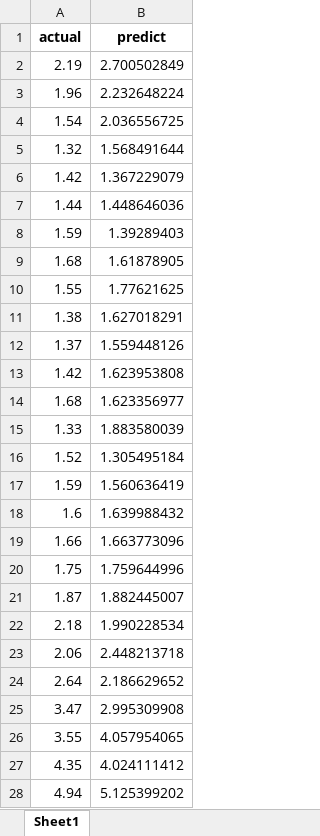
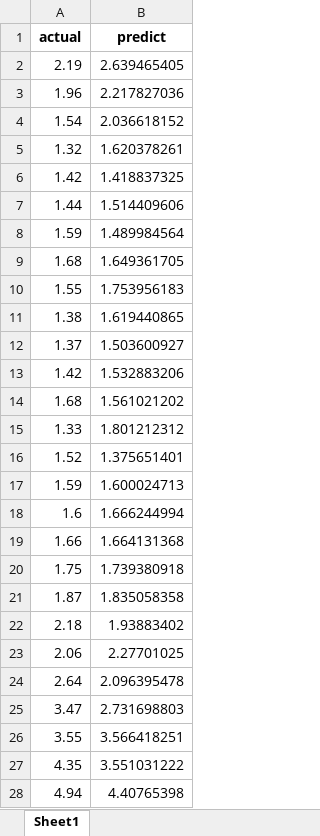
Before and after one commit to Fiqry-Wahyu-Diky/AppPrediksiInflasi, an Excel workbook: data/prediksi S1.xlsx, sheet Sheet1, drawn as a sheet; only a part is shown; values as stored, in another font and other column widths than the file's, no borders; the diff covers the shown part only; the diff names each change by its address in the sheet, - before the commit and + after, or states it on an @@ line.

```diff
--- a/data/prediksi S1.xlsx (sheet Sheet1)
+++ b/data/prediksi S1.xlsx (sheet Sheet1)
-B2 (predict): 2.700502849
+B2 (predict): 2.639465405
-B3 (predict): 2.232648224
+B3 (predict): 2.217827036
-B4 (predict): 2.036556725
+B4 (predict): 2.036618152
-B5 (predict): 1.568491644
+B5 (predict): 1.620378261
-B6 (predict): 1.367229079
+B6 (predict): 1.418837325
-B7 (predict): 1.448646036
+B7 (predict): 1.514409606
-B8 (predict): 1.39289403
+B8 (predict): 1.489984564
-B9 (predict): 1.61878905
+B9 (predict): 1.649361705
-B10 (predict): 1.77621625
+B10 (predict): 1.753956183
-B11 (predict): 1.627018291
+B11 (predict): 1.619440865
-B12 (predict): 1.559448126
+B12 (predict): 1.503600927
-B13 (predict): 1.623953808
+B13 (predict): 1.532883206
-B14 (predict): 1.623356977
+B14 (predict): 1.561021202
-B15 (predict): 1.883580039
+B15 (predict): 1.801212312
-B16 (predict): 1.305495184
+B16 (predict): 1.375651401
-B17 (predict): 1.560636419
+B17 (predict): 1.600024713
-B18 (predict): 1.639988432
+B18 (predict): 1.666244994
-B19 (predict): 1.663773096
+B19 (predict): 1.664131368
-B20 (predict): 1.759644996
+B20 (predict): 1.739380918
-B21 (predict): 1.882445007
+B21 (predict): 1.835058358
-B22 (predict): 1.990228534
+B22 (predict): 1.93883402
-B23 (predict): 2.448213718
+B23 (predict): 2.27701025
-B24 (predict): 2.186629652
+B24 (predict): 2.096395478
-B25 (predict): 2.995309908
+B25 (predict): 2.731698803
-B26 (predict): 4.057954065
+B26 (predict): 3.566418251
-B27 (predict): 4.024111412
+B27 (predict): 3.551031222
-B28 (predict): 5.125399202
+B28 (predict): 4.40765398
```
Also changed, not shown: 22 edited cells elsewhere in this sheet, data/historiS1.xlsx, data/historiS2.xlsx, 21 other files.
